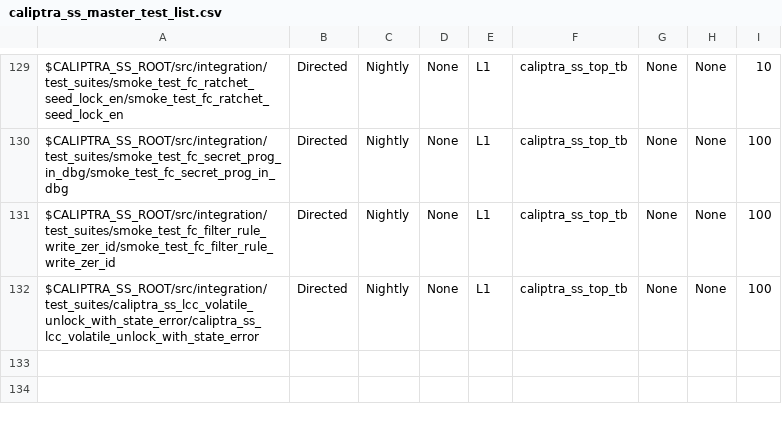
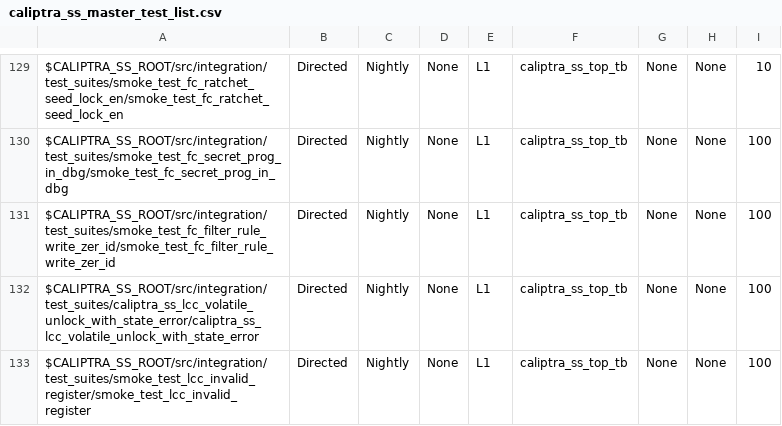
Before and after one commit to chipsalliance/caliptra-ss, a CSV file: src/integration/stimulus/testsuites/caliptra_ss_master_test_list.csv, drawn as a sheet; only a part is shown, gaps mark what is left out; the diff names each change by its address in the sheet, - before the commit and + after, or states it on an @@ line.

Commit message:
Add test to trigger errors in AXI accesses
Signed-off-by: Maciej Dudek <mdudek@antmicro.com>

```diff
--- a/src/integration/stimulus/testsuites/caliptra_ss_master_test_list.csv
+++ b/src/integration/stimulus/testsuites/caliptra_ss_master_test_list.csv
+row 133: $CALIPTRA_SS_ROOT/src/integration/test_suites/smoke_test_lcc_invalid_register/smoke_test_lcc_invalid_register | Directed | Nightly | None | L1 | caliptra_ss_top_tb | None | None | 100
```
Also changed, not shown: 6 other files.
